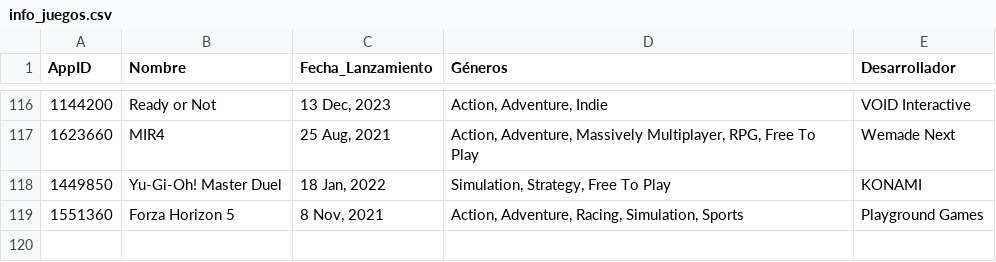
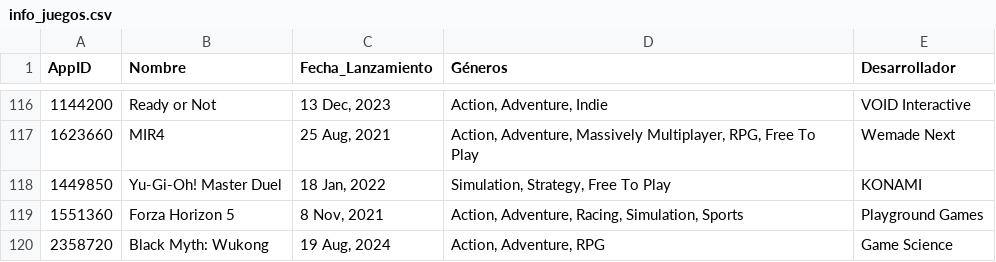
Before and after one commit to PabloOR58/spvj, a CSV file: Clean/info_juegos.csv, drawn as a sheet; only a part is shown, gaps mark what is left out; the diff names each change by its address in the sheet, - before the commit and + after, or states it on an @@ line.

```diff
--- a/Clean/info_juegos.csv
+++ b/Clean/info_juegos.csv
+row 120: 2358720 | Black Myth: Wukong | 19 Aug, 2024 | Action, Adventure, RPG | Game Science
```
Also changed, not shown: Clean/Top_vendidos.csv, 1 other file.
